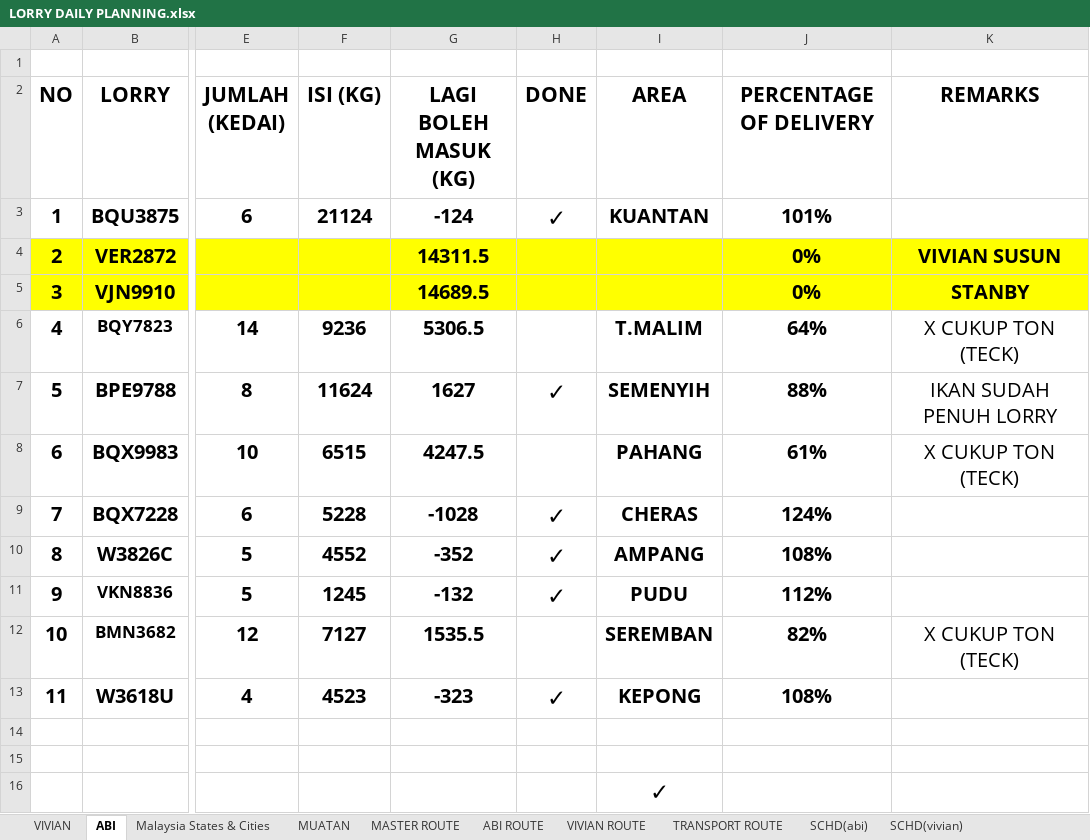
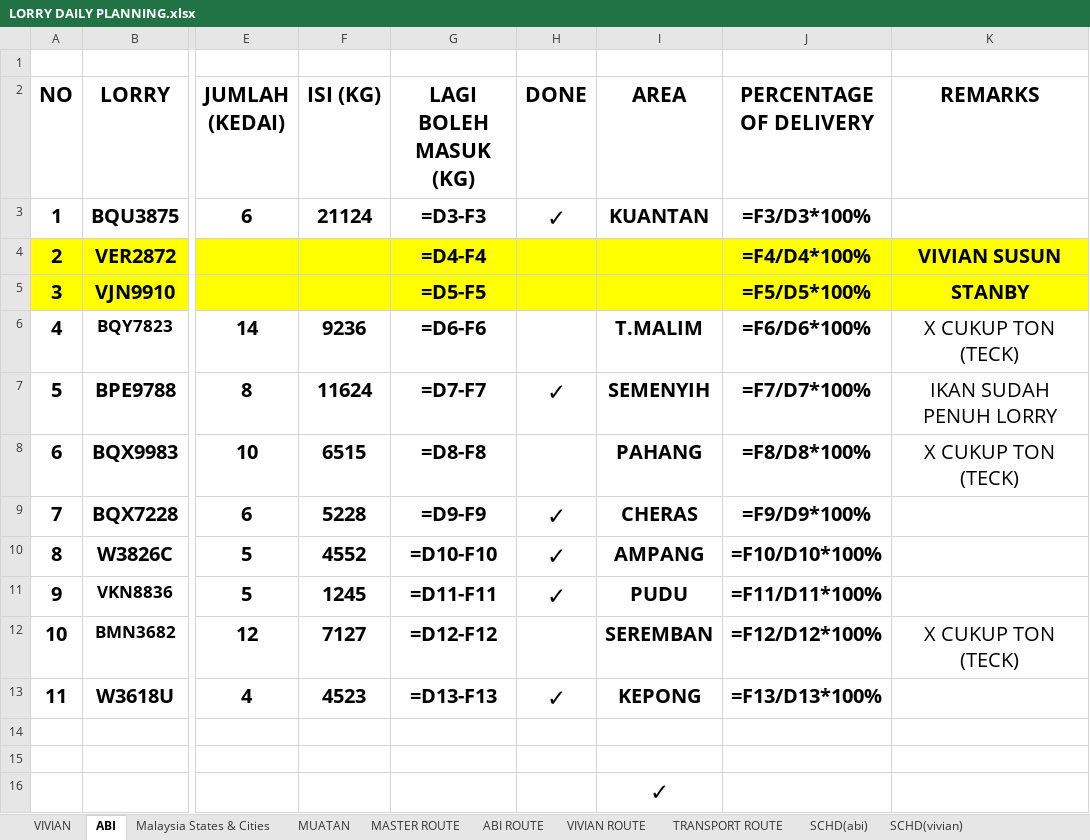
Before and after one commit to AlisonOoi123/DO_bot, an Excel workbook: data/LORRY DAILY PLANNING.xlsx, sheet ABI, drawn as a sheet; only a part is shown, gaps mark what is left out; values as stored, in another font and other column widths than the file's, no borders; formulas without a stored value are shown as written; the diff names each change by its address in the sheet, - before the commit and + after, or states it on an @@ line.

```diff
--- a/data/LORRY DAILY PLANNING.xlsx (sheet ABI)
+++ b/data/LORRY DAILY PLANNING.xlsx (sheet ABI)
-G3 (LAGI BOLEH MASUK (KG)): -124
+G3 (LAGI BOLEH MASUK (KG)): =D3-F3
-J3 (PERCENTAGE OF DELIVERY): 101%
+J3 (PERCENTAGE OF DELIVERY): =F3/D3*100%
-G4 (LAGI BOLEH MASUK (KG)): 14311.5
+G4 (LAGI BOLEH MASUK (KG)): =D4-F4
-J4 (PERCENTAGE OF DELIVERY): 0%
+J4 (PERCENTAGE OF DELIVERY): =F4/D4*100%
-G5 (LAGI BOLEH MASUK (KG)): 14689.5
+G5 (LAGI BOLEH MASUK (KG)): =D5-F5
-J5 (PERCENTAGE OF DELIVERY): 0%
+J5 (PERCENTAGE OF DELIVERY): =F5/D5*100%
-G6 (LAGI BOLEH MASUK (KG)): 5306.5
+G6 (LAGI BOLEH MASUK (KG)): =D6-F6
-J6 (PERCENTAGE OF DELIVERY): 64%
+J6 (PERCENTAGE OF DELIVERY): =F6/D6*100%
-G7 (LAGI BOLEH MASUK (KG)): 1627
+G7 (LAGI BOLEH MASUK (KG)): =D7-F7
-J7 (PERCENTAGE OF DELIVERY): 88%
+J7 (PERCENTAGE OF DELIVERY): =F7/D7*100%
-G8 (LAGI BOLEH MASUK (KG)): 4247.5
+G8 (LAGI BOLEH MASUK (KG)): =D8-F8
-J8 (PERCENTAGE OF DELIVERY): 61%
+J8 (PERCENTAGE OF DELIVERY): =F8/D8*100%
-G9 (LAGI BOLEH MASUK (KG)): -1028
+G9 (LAGI BOLEH MASUK (KG)): =D9-F9
-J9 (PERCENTAGE OF DELIVERY): 124%
+J9 (PERCENTAGE OF DELIVERY): =F9/D9*100%
-G10 (LAGI BOLEH MASUK (KG)): -352
+G10 (LAGI BOLEH MASUK (KG)): =D10-F10
-J10 (PERCENTAGE OF DELIVERY): 108%
+J10 (PERCENTAGE OF DELIVERY): =F10/D10*100%
-G11 (LAGI BOLEH MASUK (KG)): -132
+G11 (LAGI BOLEH MASUK (KG)): =D11-F11
-J11 (PERCENTAGE OF DELIVERY): 112%
+J11 (PERCENTAGE OF DELIVERY): =F11/D11*100%
-G12 (LAGI BOLEH MASUK (KG)): 1535.5
+G12 (LAGI BOLEH MASUK (KG)): =D12-F12
-J12 (PERCENTAGE OF DELIVERY): 82%
+J12 (PERCENTAGE OF DELIVERY): =F12/D12*100%
-G13 (LAGI BOLEH MASUK (KG)): -323
+G13 (LAGI BOLEH MASUK (KG)): =D13-F13
-J13 (PERCENTAGE OF DELIVERY): 108%
+J13 (PERCENTAGE OF DELIVERY): =F13/D13*100%
```
Also changed, not shown: sheet MUATAN, sheet VIVIAN, data/master_lorry.xlsx.
